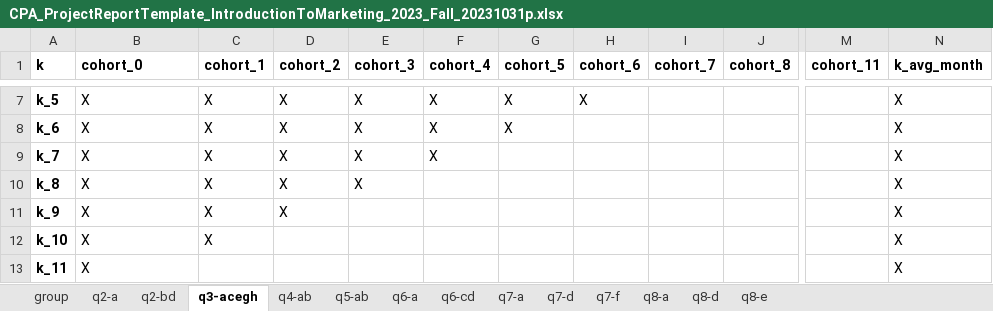
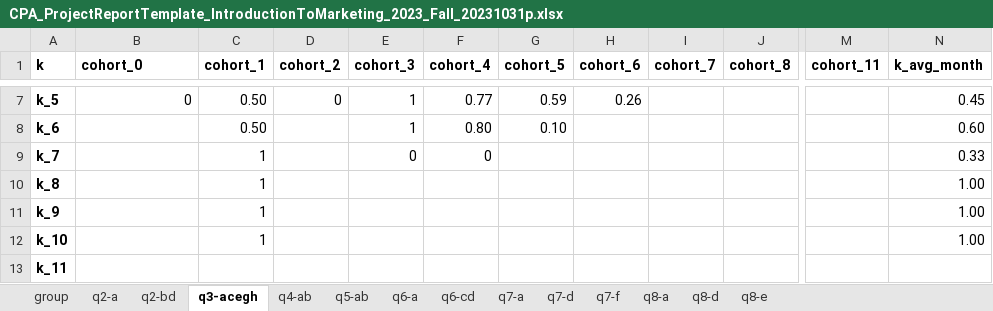
Before and after one commit to alexmakassiouk/eth-marketing23, an Excel workbook: raw_data/CPA_ProjectReportTemplate_IntroductionToMarketing_2023_Fall_20231031p.xlsx, sheet q3-acegh, drawn as a sheet; only a part is shown, gaps mark what is left out; values as stored, in another font and other column widths than the file's, no borders; the diff covers the shown part only; the diff names each change by its address in the sheet, - before the commit and + after, or states it on an @@ line.

```diff
--- a/raw_data/CPA_ProjectReportTemplate_IntroductionToMarketing_2023_Fall_20231031p.xlsx (sheet q3-acegh)
+++ b/raw_data/CPA_ProjectReportTemplate_IntroductionToMarketing_2023_Fall_20231031p.xlsx (sheet q3-acegh)
-B7 alignment: left
+B7 alignment: right
-B7 (cohort_0): X
+B7 (cohort_0): 0
-C7:C8 (cohort_1): X
+C7:C8 (cohort_1): 0.50
-D7 (cohort_2): X
+D7 (cohort_2): 0
-E7:E8 (cohort_3): X
+E7:E8 (cohort_3): 1
-F7 (cohort_4): X
+F7 (cohort_4): 0.77
-G7 (cohort_5): X
+G7 (cohort_5): 0.59
-H7 (cohort_6): X
+H7 (cohort_6): 0.26
-N7 (k_avg_month): X
+N7 (k_avg_month): 0.45
-B8:B13 (cohort_0): X
+B8:B13 (cohort_0): (empty)
-D8:D11 (cohort_2): X
+D8:D11 (cohort_2): (empty)
-F8 (cohort_4): X
+F8 (cohort_4): 0.80
-G8 (cohort_5): X
+G8 (cohort_5): 0.10
-N8 (k_avg_month): X
+N8 (k_avg_month): 0.60
-C9:C12 (cohort_1): X
+C9:C12 (cohort_1): 1
-E9 (cohort_3): X
+E9 (cohort_3): 0
-F9 (cohort_4): X
+F9 (cohort_4): 0
-N9 (k_avg_month): X
+N9 (k_avg_month): 0.33
-E10 (cohort_3): X
+E10 (cohort_3): (empty)
-N10:N12 (k_avg_month): X
+N10:N12 (k_avg_month): 1.00
-N13 (k_avg_month): X
+N13 (k_avg_month): (empty)
```
Also changed, not shown: 68 edited cells and cell formats elsewhere in this sheet, 3 other files.
